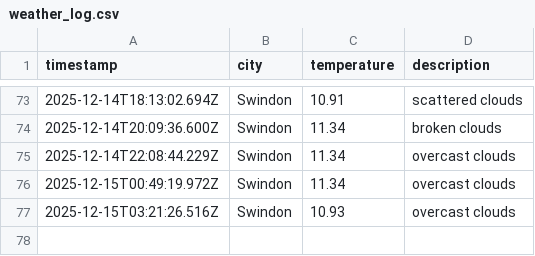
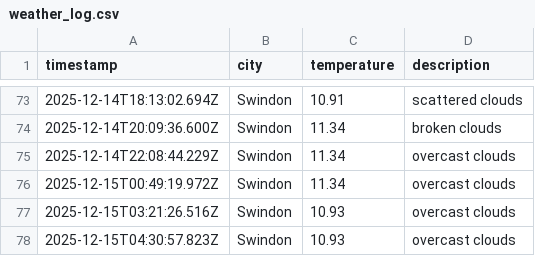
Before and after one commit to sjw-99/DataOps-Weather-App, a CSV file: data/weather_log.csv, drawn as a sheet; only a part is shown, gaps mark what is left out; the diff names each change by its address in the sheet, - before the commit and + after, or states it on an @@ line.

```diff
--- a/data/weather_log.csv
+++ b/data/weather_log.csv
+row 78: 2025-12-15T04:30:57.823Z | Swindon | 10.93 | overcast clouds
```
Also changed, not shown: 1 other file.
